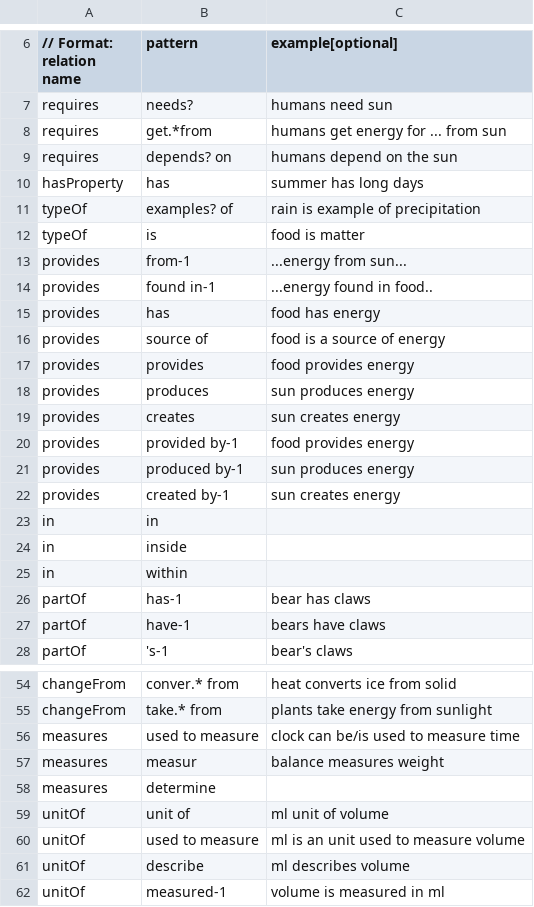
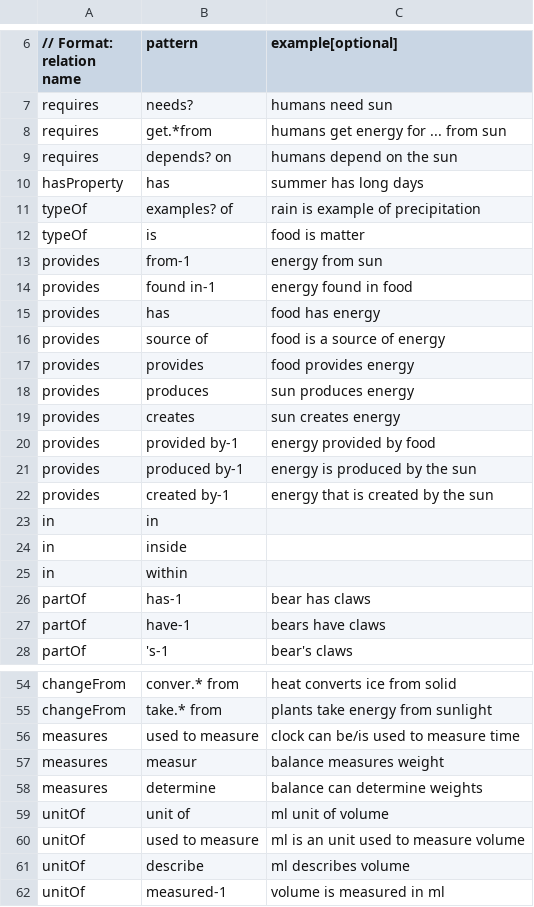
Before and after one commit to allenai/tableilp, a CSV file: src/main/resources/relationsToPatterns.csv, drawn as a sheet; only a part is shown, gaps mark what is left out.

Commit message:
Fixed a comma and some examples

```diff
--- a/src/main/resources/relationsToPatterns.csv
+++ b/src/main/resources/relationsToPatterns.csv
@@ -12,4 +12,4 @@ typeOf,examples? of,rain is example of precipitation
 typeOf,is,food is matter
-provides,from-1,...energy from sun...
-provides,found in-1,...energy found in food..
+provides,from-1,energy from sun
+provides,found in-1,energy found in food
 provides,has,food has energy
@@ -19,5 +19,5 @@ provides,produces,sun produces energy
 provides,creates,sun creates energy
-provides,provided by-1,food provides energy
-provides,produced by-1,sun produces energy
-provides,created by-1,sun creates energy
+provides,provided by-1,energy provided by food
+provides,produced by-1,energy is produced by the sun
+provides,created by-1,energy that is created by the sun
 in,in,
@@ -57,3 +57,3 @@ measures,used to measure,clock can be/is used to measure time
 measures,measur,balance measures weight
-measures,determine
+measures,determine,balance can determine weights
 unitOf,unit of,ml unit of volume
```
